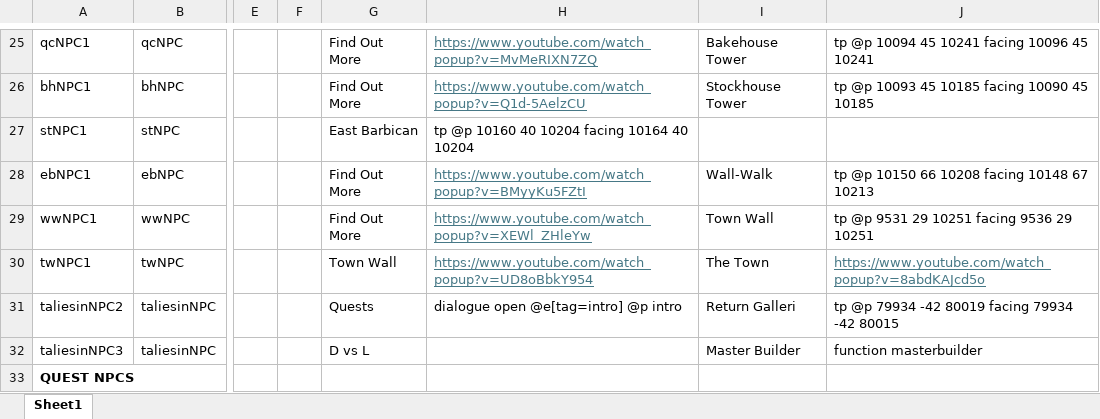
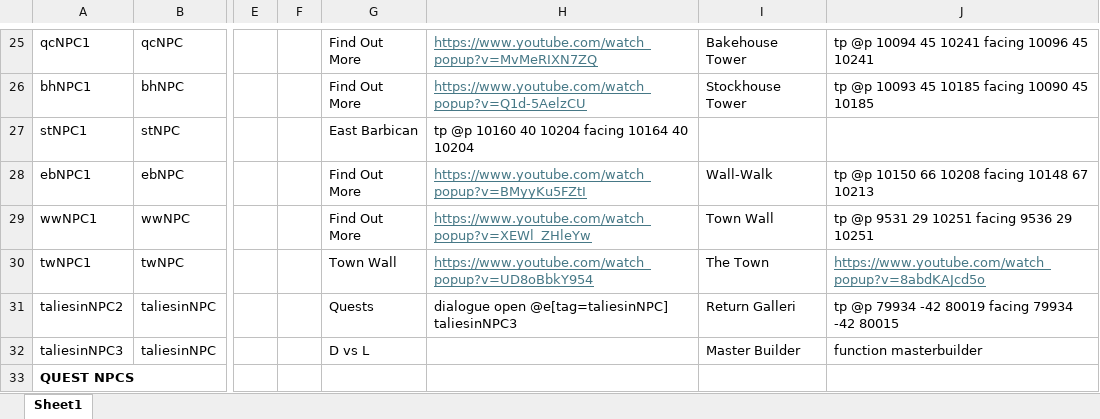
Before and after one commit to BlockBuilderJoe/Cadw-new, an Excel workbook: education/cadw_bp/dialogue/npc.xlsx, sheet Sheet1, drawn as a sheet; only a part is shown, gaps mark what is left out; values as stored, in another font and other column widths than the file's, no borders; the diff covers the shown part only; the diff names each change by its address in the sheet, - before the commit and + after, or states it on an @@ line.

```diff
--- a/education/cadw_bp/dialogue/npc.xlsx (sheet Sheet1)
+++ b/education/cadw_bp/dialogue/npc.xlsx (sheet Sheet1)
-H31: dialogue open @e[tag=intro] @p intro
+H31: dialogue open @e[tag=taliesinNPC] taliesinNPC3
```
Also changed, not shown: 1 added row, 1 edited cell and cell formats elsewhere in this sheet, 33 other files.
